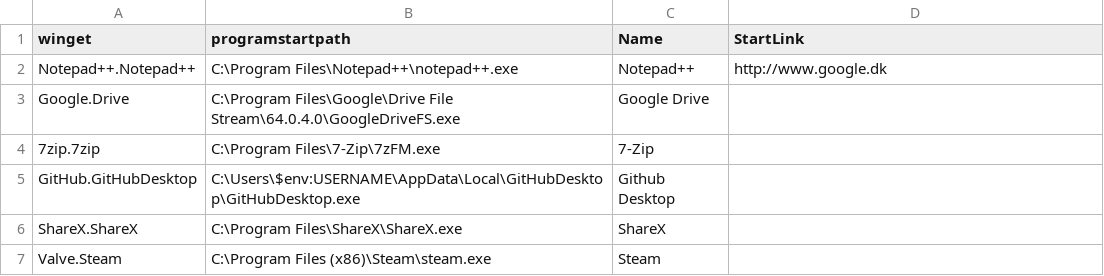
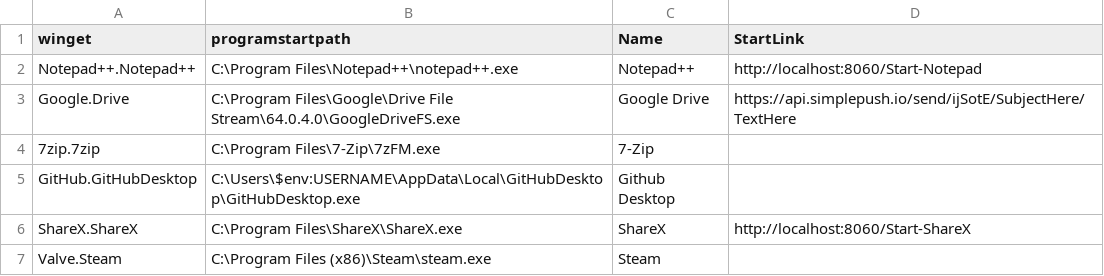
Before and after one commit to ANJ-Projects/PWSH-SoftwareInstallerWeb, a CSV file: softwarelist.csv, drawn as a sheet.

```diff
--- a/softwarelist.csv
+++ b/softwarelist.csv
@@ -1,7 +1,7 @@
 "winget","programstartpath","Name","StartLink"
-"Notepad++.Notepad++","C:\Program Files\Notepad++\notepad++.exe","Notepad++","http://www.google.dk"
-"Google.Drive","C:\Program Files\Google\Drive File Stream\64.0.4.0\GoogleDriveFS.exe","Google Drive"
+"Notepad++.Notepad++","C:\Program Files\Notepad++\notepad++.exe","Notepad++","http://localhost:8060/Start-Notepad"
+"Google.Drive","C:\Program Files\Google\Drive File Stream\64.0.4.0\GoogleDriveFS.exe","Google Drive","https://api.simplepush.io/send/ijSotE/SubjectHere/TextHere"
 "7zip.7zip","C:\Program Files\7-Zip\7zFM.exe","7-Zip"
 "GitHub.GitHubDesktop","C:\Users\$env:USERNAME\AppData\Local\GitHubDesktop\GitHubDesktop.exe","Github Desktop"
-" ShareX.ShareX","C:\Program Files\ShareX\ShareX.exe","ShareX"
+"ShareX.ShareX","C:\Program Files\ShareX\ShareX.exe","ShareX","http://localhost:8060/Start-ShareX"
 "Valve.Steam","C:\Program Files (x86)\Steam\steam.exe","Steam"
```
Also changed, not shown: 4 other files.
